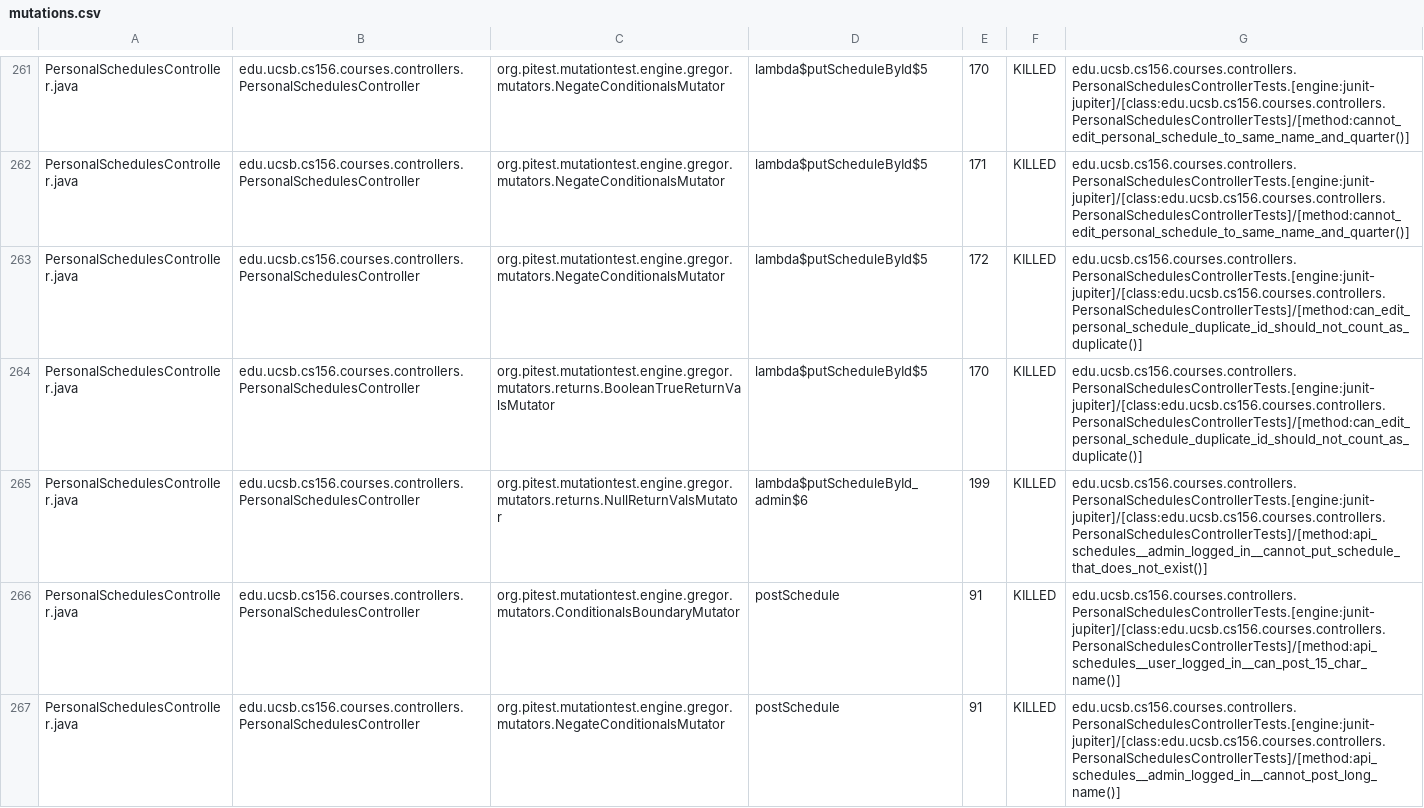
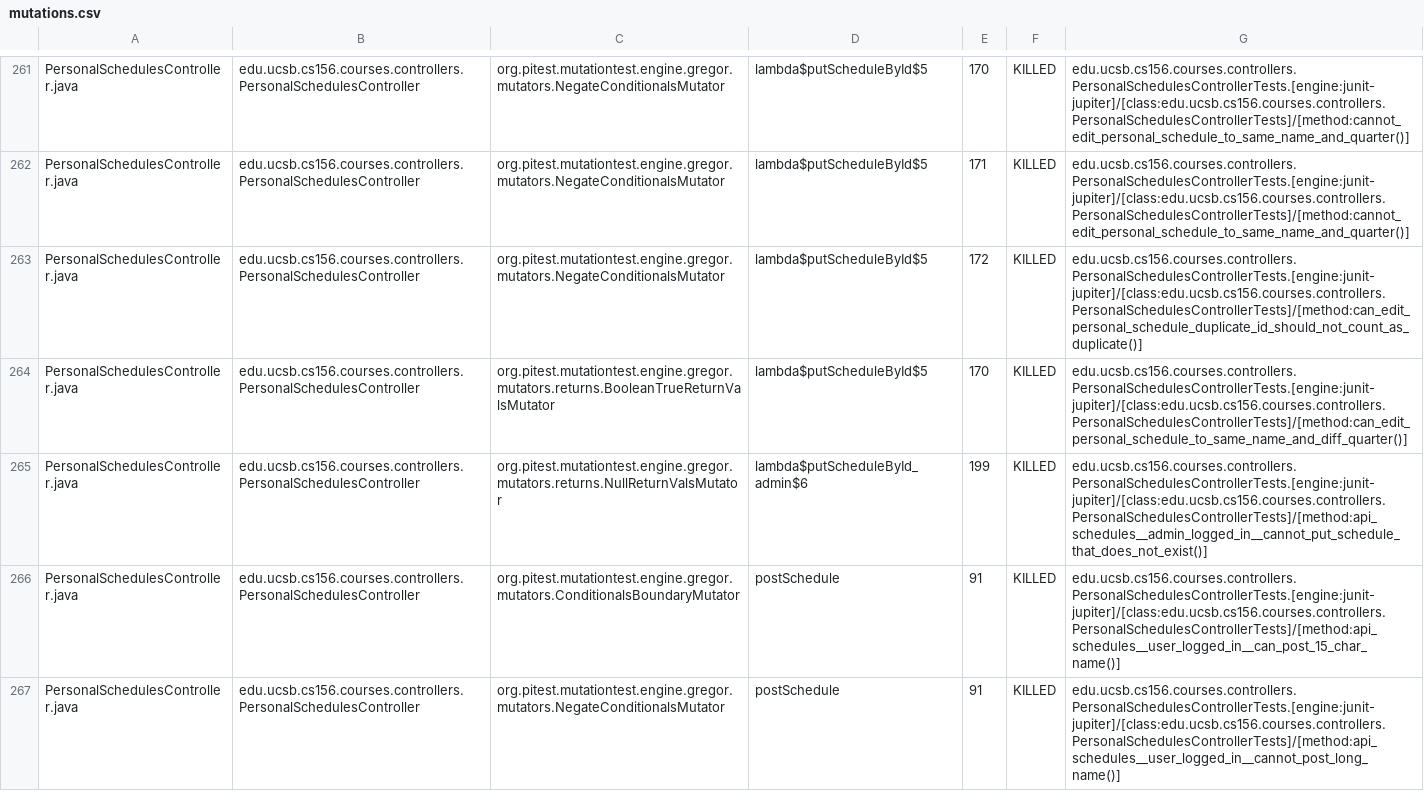
Before and after one commit to ucsb-cs156-f25/proj-courses-f25-03, a CSV file: prs/42/pitest/mutations.csv, drawn as a sheet; only a part is shown, gaps mark what is left out; the diff covers the shown part only.

Commit message:
Deploying to gh-pages from @ ucsb-cs156-f25/proj-courses-f25-03@b10cd393453a0dab422eb939b5bfa0bfef5570a0 🚀

```diff
--- a/prs/42/pitest/mutations.csv
+++ b/prs/42/pitest/mutations.csv
@@ -263,5 +263,5 @@ PersonalSchedulesController.java,edu.ucsb.cs156.courses.controllers.PersonalSche
 PersonalSchedulesController.java,edu.ucsb.cs156.courses.controllers.PersonalSchedulesController,org.pitest.mutationtest.engine.gregor.mutators.NegateConditionalsMutator,lambda$putScheduleById$5,172,KILLED,edu.ucsb.cs156.courses.controllers.PersonalSchedulesControllerTests.[engine:junit-jupiter]/[class:edu.ucsb.cs156.courses.controllers.PersonalSchedulesControllerTests]/[method:can_edit_personal_schedule_duplicate_id_should_not_count_as_duplicate()]
-PersonalSchedulesController.java,edu.ucsb.cs156.courses.controllers.PersonalSchedulesController,org.pitest.mutationtest.engine.gregor.mutators.returns.BooleanTrueReturnValsMutator,lambda$putScheduleById$5,170,KILLED,edu.ucsb.cs156.courses.controllers.PersonalSchedulesControllerTests.[engine:junit-jupiter]/[class:edu.ucsb.cs156.courses.controllers.PersonalSchedulesControllerTests]/[method:can_edit_personal_schedule_duplicate_id_should_not_count_as_duplicate()]
+PersonalSchedulesController.java,edu.ucsb.cs156.courses.controllers.PersonalSchedulesController,org.pitest.mutationtest.engine.gregor.mutators.returns.BooleanTrueReturnValsMutator,lambda$putScheduleById$5,170,KILLED,edu.ucsb.cs156.courses.controllers.PersonalSchedulesControllerTests.[engine:junit-jupiter]/[class:edu.ucsb.cs156.courses.controllers.PersonalSchedulesControllerTests]/[method:can_edit_personal_schedule_to_same_name_and_diff_quarter()]
 PersonalSchedulesController.java,edu.ucsb.cs156.courses.controllers.PersonalSchedulesController,org.pitest.mutationtest.engine.gregor.mutators.returns.NullReturnValsMutator,lambda$putScheduleById_admin$6,199,KILLED,edu.ucsb.cs156.courses.controllers.PersonalSchedulesControllerTests.[engine:junit-jupiter]/[class:edu.ucsb.cs156.courses.controllers.PersonalSchedulesControllerTests]/[method:api_schedules__admin_logged_in__cannot_put_schedule_that_does_not_exist()]
 PersonalSchedulesController.java,edu.ucsb.cs156.courses.controllers.PersonalSchedulesController,org.pitest.mutationtest.engine.gregor.mutators.ConditionalsBoundaryMutator,postSchedule,91,KILLED,edu.ucsb.cs156.courses.controllers.PersonalSchedulesControllerTests.[engine:junit-jupiter]/[class:edu.ucsb.cs156.courses.controllers.PersonalSchedulesControllerTests]/[method:api_schedules__user_logged_in__can_post_15_char_name()]
-PersonalSchedulesController.java,edu.ucsb.cs156.courses.controllers.PersonalSchedulesController,org.pitest.mutationtest.engine.gregor.mutators.NegateConditionalsMutator,postSchedule,91,KILLED,edu.ucsb.cs156.courses.controllers.PersonalSchedulesControllerTests.[engine:junit-jupiter]/[class:edu.ucsb.cs156.courses.controllers.PersonalSchedulesControllerTests]/[method:api_schedules__admin_logged_in__cannot_post_long_name()]
+PersonalSchedulesController.java,edu.ucsb.cs156.courses.controllers.PersonalSchedulesController,org.pitest.mutationtest.engine.gregor.mutators.NegateConditionalsMutator,postSchedule,91,KILLED,edu.ucsb.cs156.courses.controllers.PersonalSchedulesControllerTests.[engine:junit-jupiter]/[class:edu.ucsb.cs156.courses.controllers.PersonalSchedulesControllerTests]/[method:api_schedules__user_logged_in__cannot_post_long_name()]
```
Also changed, not shown: 43 edited cells elsewhere in this file, 52 other files.
